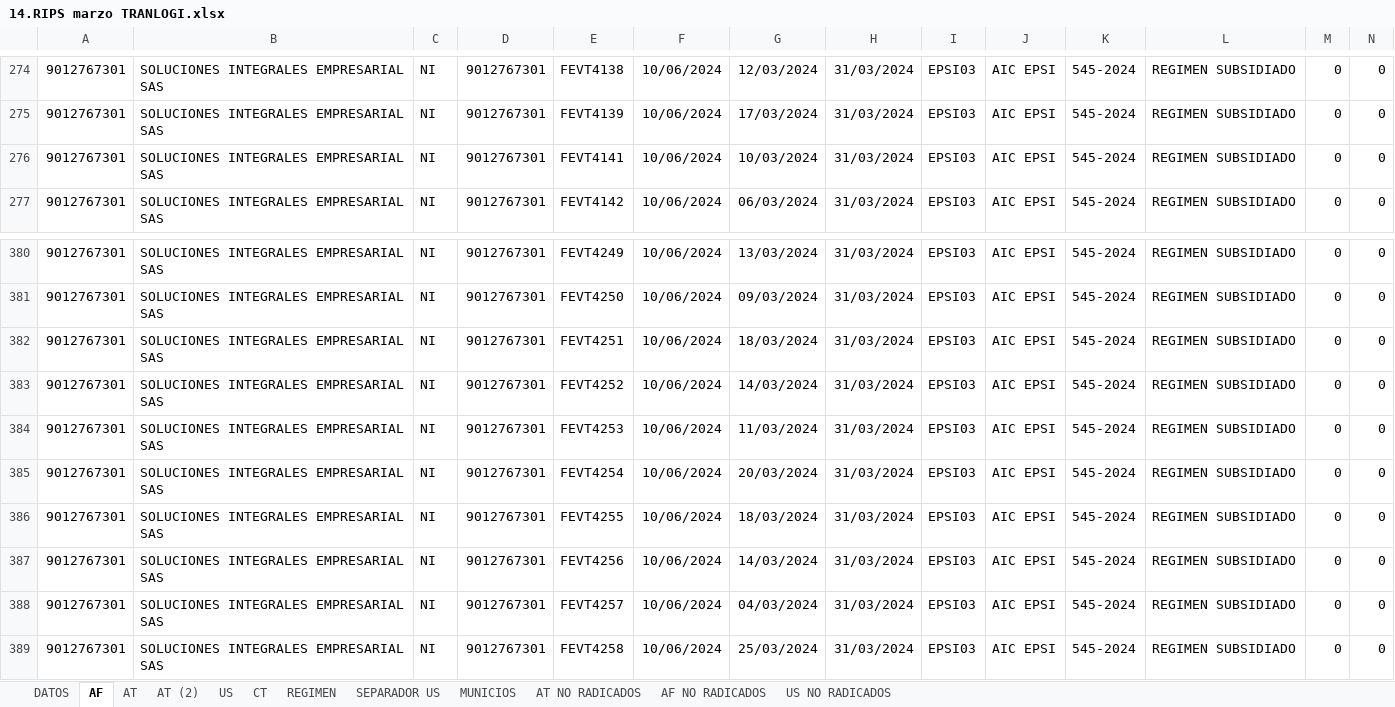
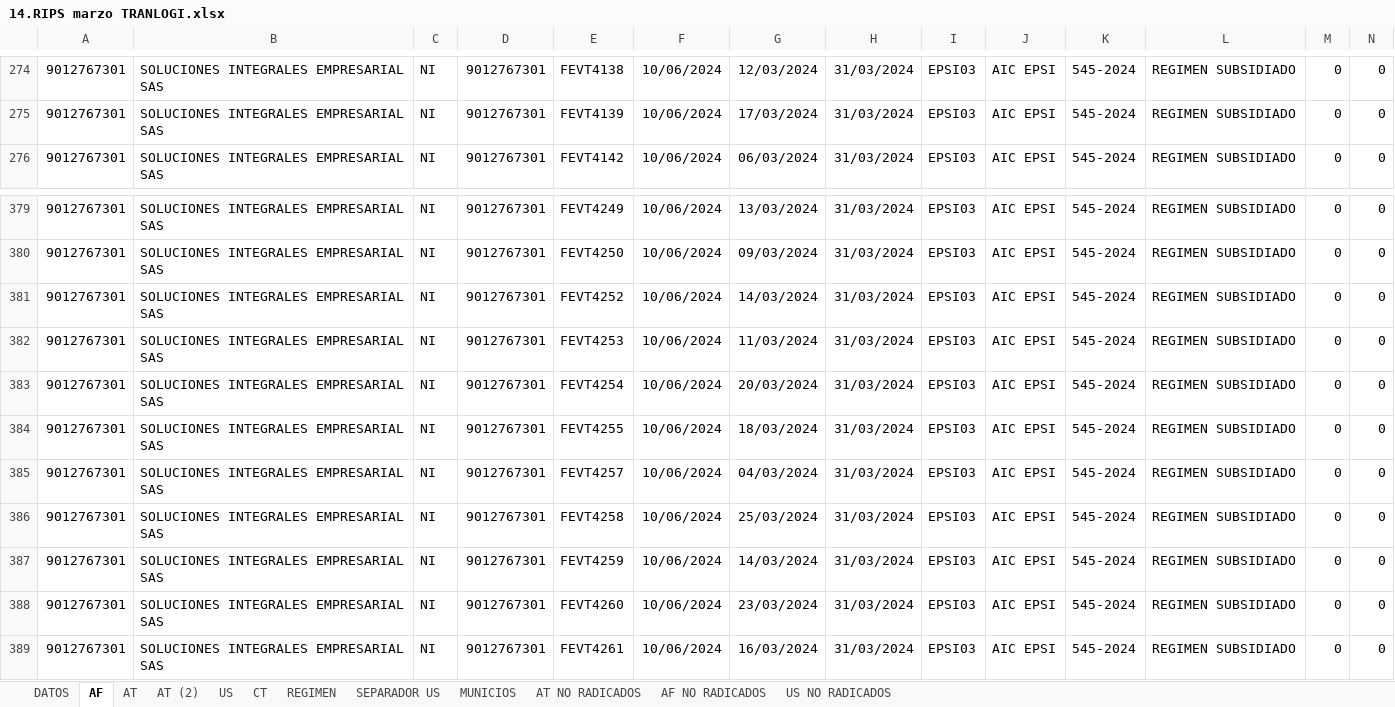
Before and after one commit to andrurs/bogota, an Excel workbook: RIPS/14.RIPS marzo TRANLOGI.xlsx, sheet AF, drawn as a sheet; only a part is shown, gaps mark what is left out; the shorter side is filled out with more unchanged rows; values as stored, in another font and other column widths than the file's, no borders; rows hold the shown columns only; the diff names each change by its address in the sheet, - before the commit and + after, or states it on an @@ line.

```diff
--- a/RIPS/14.RIPS marzo TRANLOGI.xlsx (sheet AF)
+++ b/RIPS/14.RIPS marzo TRANLOGI.xlsx (sheet AF)
-row 276: 9012767301 | SOLUCIONES INTEGRALES EMPRESARIAL SAS | NI | 9012767301 | FEVT4141 | 10/06/2024 | 10/03/2024 | 31/03/2024 | EPSI03 | AIC EPSI | 545-2024 | REGIMEN SUBSIDIADO | 0 | 0
-row 382: 9012767301 | SOLUCIONES INTEGRALES EMPRESARIAL SAS | NI | 9012767301 | FEVT4251 | 10/06/2024 | 18/03/2024 | 31/03/2024 | EPSI03 | AIC EPSI | 545-2024 | REGIMEN SUBSIDIADO | 0 | 0
-row 387: 9012767301 | SOLUCIONES INTEGRALES EMPRESARIAL SAS | NI | 9012767301 | FEVT4256 | 10/06/2024 | 14/03/2024 | 31/03/2024 | EPSI03 | AIC EPSI | 545-2024 | REGIMEN SUBSIDIADO | 0 | 0
```
Also changed, not shown: sheet AT (2), sheet CT, formulas that keep their value, RIPS/15.RIPS marzo CONTRIBUTIBO TRANLOGI.xlsx, RIPS/16.ABRIL SUBS.xlsx, 1 other file.
